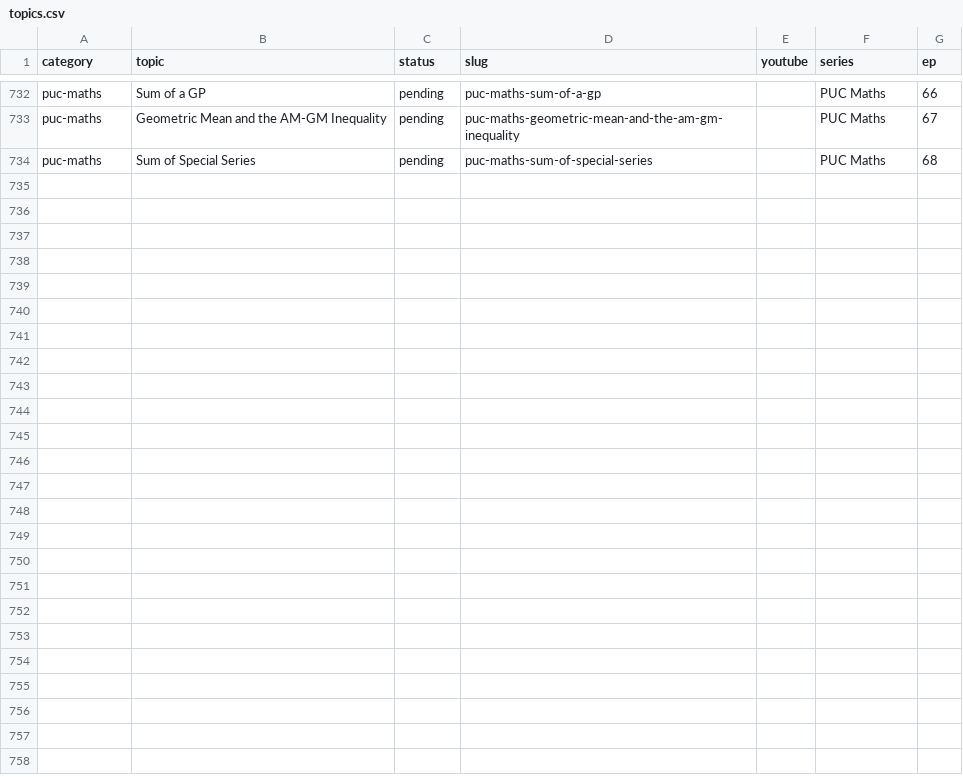
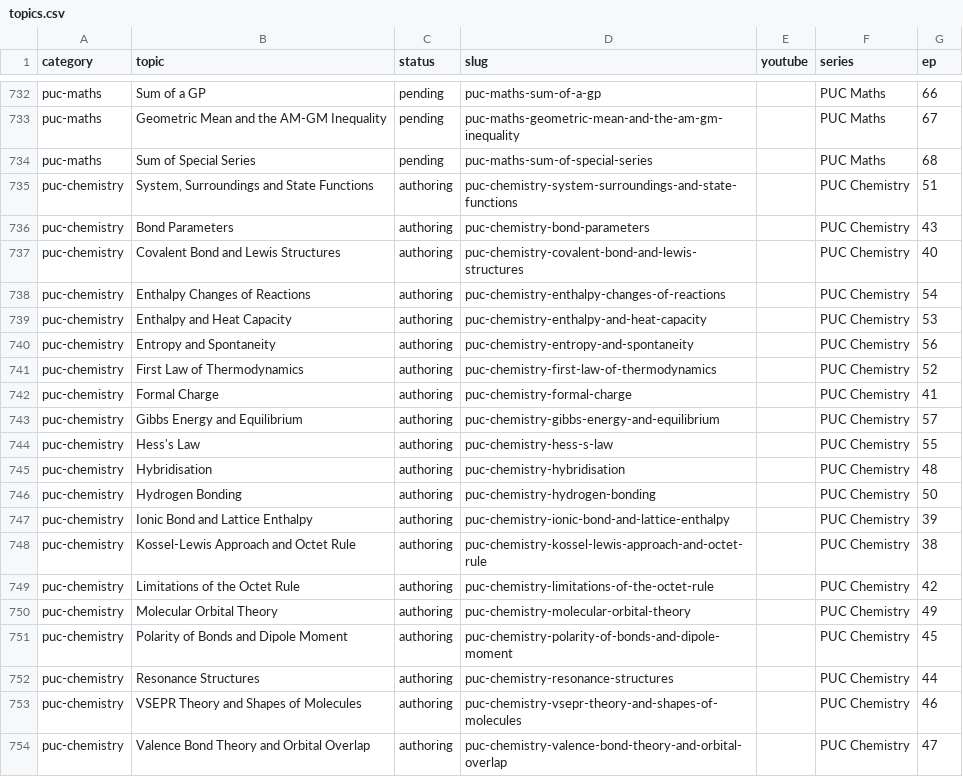
Before and after one commit to kinetixedu/quest-academy-factory, a CSV file: queue/topics.csv, drawn as a sheet; only a part is shown, gaps mark what is left out; the diff names each change by its address in the sheet, - before the commit and + after, or states it on an @@ line.

```diff
--- a/queue/topics.csv
+++ b/queue/topics.csv
+row 735: puc-chemistry | System, Surroundings and State Functions | authoring | puc-chemistry-system-surroundings-and-state-functions |  | PUC Chemistry | 51
+row 736: puc-chemistry | Bond Parameters | authoring | puc-chemistry-bond-parameters |  | PUC Chemistry | 43
+row 737: puc-chemistry | Covalent Bond and Lewis Structures | authoring | puc-chemistry-covalent-bond-and-lewis-structures |  | PUC Chemistry | 40
+row 738: puc-chemistry | Enthalpy Changes of Reactions | authoring | puc-chemistry-enthalpy-changes-of-reactions |  | PUC Chemistry | 54
+row 739: puc-chemistry | Enthalpy and Heat Capacity | authoring | puc-chemistry-enthalpy-and-heat-capacity |  | PUC Chemistry | 53
+row 740: puc-chemistry | Entropy and Spontaneity | authoring | puc-chemistry-entropy-and-spontaneity |  | PUC Chemistry | 56
+row 741: puc-chemistry | First Law of Thermodynamics | authoring | puc-chemistry-first-law-of-thermodynamics |  | PUC Chemistry | 52
+row 742: puc-chemistry | Formal Charge | authoring | puc-chemistry-formal-charge |  | PUC Chemistry | 41
+row 743: puc-chemistry | Gibbs Energy and Equilibrium | authoring | puc-chemistry-gibbs-energy-and-equilibrium |  | PUC Chemistry | 57
+row 744: puc-chemistry | Hess's Law | authoring | puc-chemistry-hess-s-law |  | PUC Chemistry | 55
+row 745: puc-chemistry | Hybridisation | authoring | puc-chemistry-hybridisation |  | PUC Chemistry | 48
+row 746: puc-chemistry | Hydrogen Bonding | authoring | puc-chemistry-hydrogen-bonding |  | PUC Chemistry | 50
+row 747: puc-chemistry | Ionic Bond and Lattice Enthalpy | authoring | puc-chemistry-ionic-bond-and-lattice-enthalpy |  | PUC Chemistry | 39
+row 748: puc-chemistry | Kossel-Lewis Approach and Octet Rule | authoring | puc-chemistry-kossel-lewis-approach-and-octet-rule |  | PUC Chemistry | 38
+row 749: puc-chemistry | Limitations of the Octet Rule | authoring | puc-chemistry-limitations-of-the-octet-rule |  | PUC Chemistry | 42
+row 750: puc-chemistry | Molecular Orbital Theory | authoring | puc-chemistry-molecular-orbital-theory |  | PUC Chemistry | 49
+row 751: puc-chemistry | Polarity of Bonds and Dipole Moment | authoring | puc-chemistry-polarity-of-bonds-and-dipole-moment |  | PUC Chemistry | 45
+row 752: puc-chemistry | Resonance Structures | authoring | puc-chemistry-resonance-structures |  | PUC Chemistry | 44
+row 753: puc-chemistry | VSEPR Theory and Shapes of Molecules | authoring | puc-chemistry-vsepr-theory-and-shapes-of-molecules |  | PUC Chemistry | 46
+row 754: puc-chemistry | Valence Bond Theory and Orbital Overlap | authoring | puc-chemistry-valence-bond-theory-and-orbital-overlap |  | PUC Chemistry | 47
```
Also changed, not shown: 2 other files.
